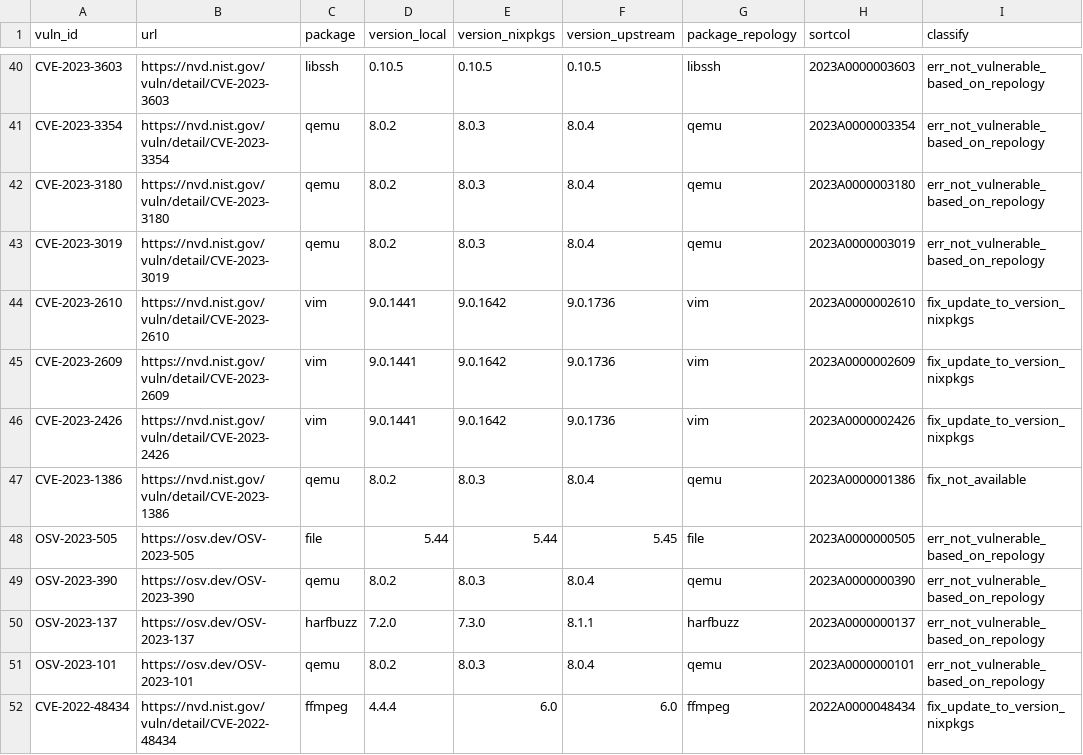
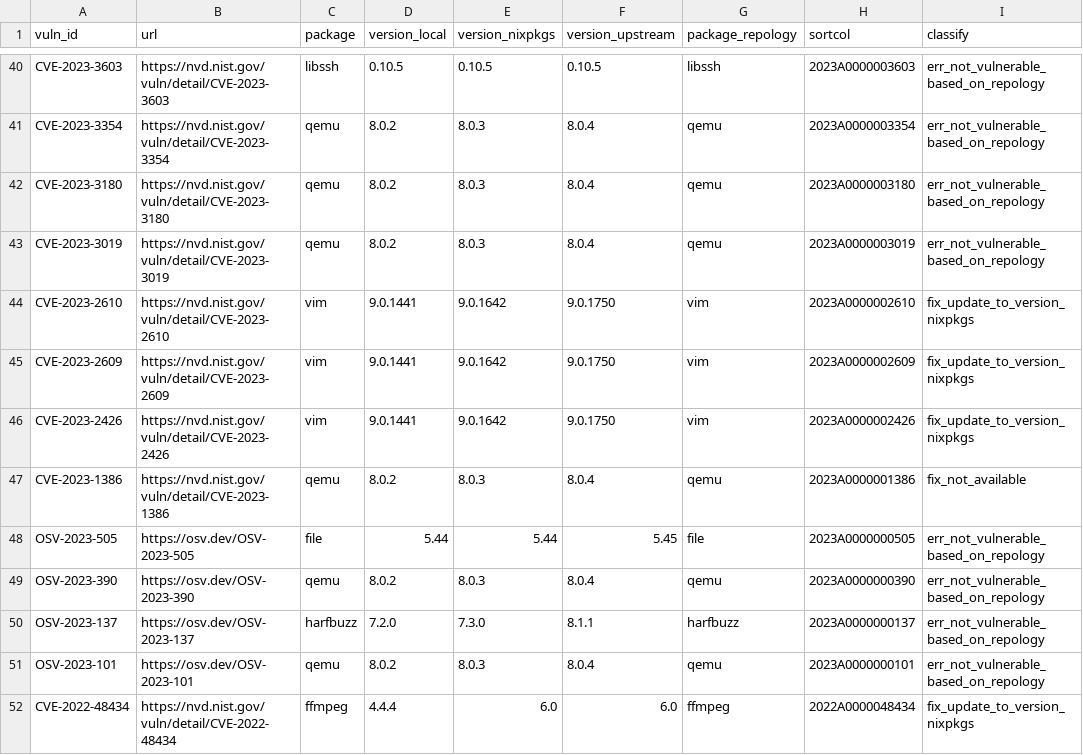
Before and after one commit to henrirosten/ghaf, a CSV file: ci/vulnerability-scan/data/vulns_new__generic-x86_64-release.csv, drawn as a sheet; only a part is shown, gaps mark what is left out.

```diff
--- a/ci/vulnerability-scan/data/vulns_new__generic-x86_64-release.csv
+++ b/ci/vulnerability-scan/data/vulns_new__generic-x86_64-release.csv
@@ -43,5 +43,5 @@
 "CVE-2023-3019","https://nvd.nist.gov/vuln/detail/CVE-2023-3019","qemu","8.0.2","8.0.3","8.0.4","qemu","2023A0000003019","err_not_vulnerable_based_on_repology"
-"CVE-2023-2610","https://nvd.nist.gov/vuln/detail/CVE-2023-2610","vim","9.0.1441","9.0.1642","9.0.1736","vim","2023A0000002610","fix_update_to_version_nixpkgs"
-"CVE-2023-2609","https://nvd.nist.gov/vuln/detail/CVE-2023-2609","vim","9.0.1441","9.0.1642","9.0.1736","vim","2023A0000002609","fix_update_to_version_nixpkgs"
-"CVE-2023-2426","https://nvd.nist.gov/vuln/detail/CVE-2023-2426","vim","9.0.1441","9.0.1642","9.0.1736","vim","2023A0000002426","fix_update_to_version_nixpkgs"
+"CVE-2023-2610","https://nvd.nist.gov/vuln/detail/CVE-2023-2610","vim","9.0.1441","9.0.1642","9.0.1750","vim","2023A0000002610","fix_update_to_version_nixpkgs"
+"CVE-2023-2609","https://nvd.nist.gov/vuln/detail/CVE-2023-2609","vim","9.0.1441","9.0.1642","9.0.1750","vim","2023A0000002609","fix_update_to_version_nixpkgs"
+"CVE-2023-2426","https://nvd.nist.gov/vuln/detail/CVE-2023-2426","vim","9.0.1441","9.0.1642","9.0.1750","vim","2023A0000002426","fix_update_to_version_nixpkgs"
 "CVE-2023-1386","https://nvd.nist.gov/vuln/detail/CVE-2023-1386","qemu","8.0.2","8.0.3","8.0.4","qemu","2023A0000001386","fix_not_available"
```
Also changed, not shown: ci/vulnerability-scan/data/vulns_new_lock_updated__generic-x86_64-release.csv.
